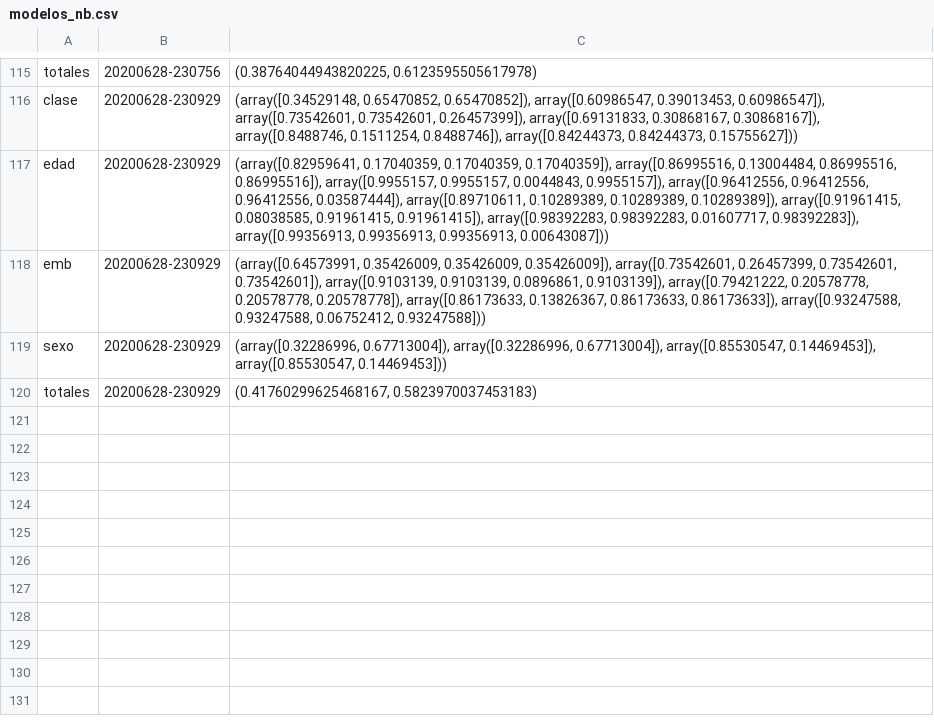
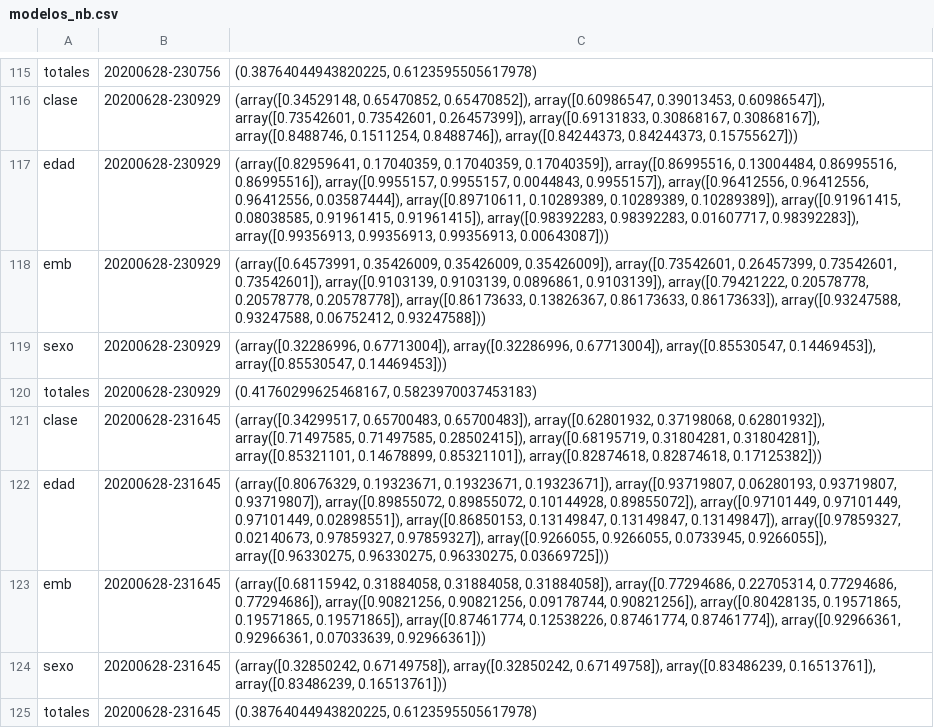
Before and after one commit to HectorMendia/StatisticalLearning1, a CSV file: modelos_nb.csv, drawn as a sheet; only a part is shown, gaps mark what is left out.

```diff
--- a/modelos_nb.csv
+++ b/modelos_nb.csv
@@ -120 +120,6 @@ sexo,20200628-230929,"(array([0.32286996, 0.67713004]), array([0.32286996, 0.677
 totales,20200628-230929,"(0.41760299625468167, 0.5823970037453183)"
+clase,20200628-231645,"(array([0.34299517, 0.65700483, 0.65700483]), array([0.62801932, 0.37198068, 0.62801932]), array([0.71497585, 0.71497585, 0.28502415]), array([0.68195719, 0.31804281, 0.31804281]), array([0.85321101, 0.14678899, 0.85321101]), array([0.82874618, 0.82874618, 0.17125382]))"
+edad,20200628-231645,"(array([0.80676329, 0.19323671, 0.19323671, 0.19323671]), array([0.93719807, 0.06280193, 0.93719807, 0.93719807]), array([0.89855072, 0.89855072, 0.10144928, 0.89855072]), array([0.97101449, 0.97101449, 0.97101449, 0.02898551]), array([0.86850153, 0.13149847, 0.13149847, 0.13149847]), array([0.97859327, 0.02140673, 0.97859327, 0.97859327]), array([0.9266055, 0.9266055, 0.0733945, 0.9266055]), array([0.96330275, 0.96330275, 0.96330275, 0.03669725]))"
+emb,20200628-231645,"(array([0.68115942, 0.31884058, 0.31884058, 0.31884058]), array([0.77294686, 0.22705314, 0.77294686, 0.77294686]), array([0.90821256, 0.90821256, 0.09178744, 0.90821256]), array([0.80428135, 0.19571865, 0.19571865, 0.19571865]), array([0.87461774, 0.12538226, 0.87461774, 0.87461774]), array([0.92966361, 0.92966361, 0.07033639, 0.92966361]))"
+sexo,20200628-231645,"(array([0.32850242, 0.67149758]), array([0.32850242, 0.67149758]), array([0.83486239, 0.16513761]), array([0.83486239, 0.16513761]))"
+totales,20200628-231645,"(0.38764044943820225, 0.6123595505617978)"
```
Also changed, not shown: nb_salida.csv, 35 other files.
